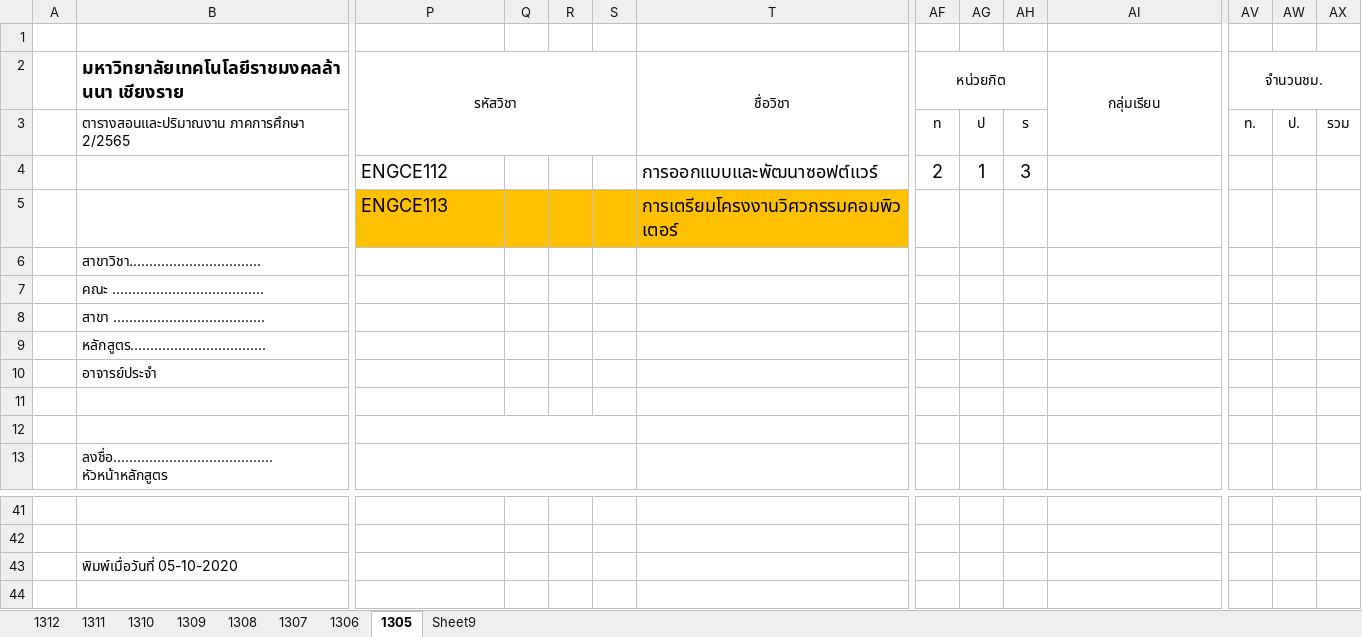
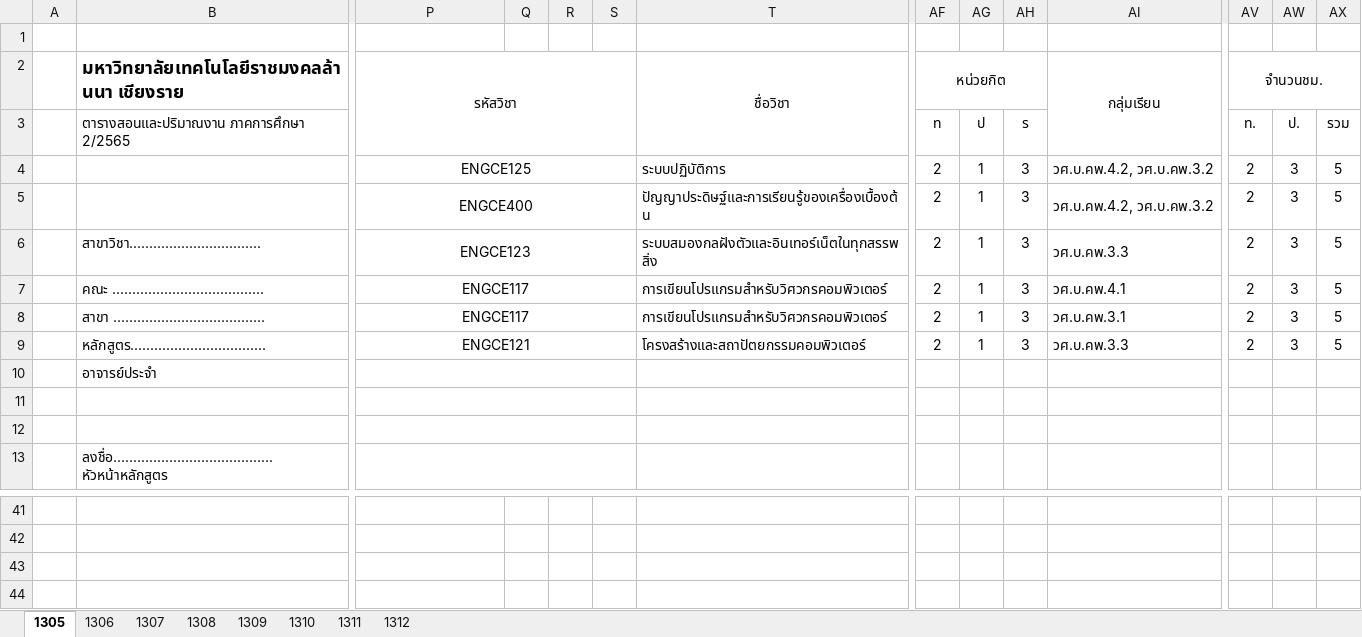
Before and after one commit to KungLobster69/WORK, an Excel workbook: RMUTL_WORK/Teaching work/2025/เทอม_02/ตารางห้อง_02_68.xlsx, sheet 1305, drawn as a sheet; only a part is shown, gaps mark what is left out; values as stored, in another font and other column widths than the file's, no borders; removed rows and columns are numbered as before the commit, all else as after; rows hold the shown columns only; the diff covers the shown part only; the diff names each change by its address in the sheet, - before the commit and + after, or states it on an @@ line.

```diff
--- a/RMUTL_WORK/Teaching work/2025/เทอม_02/ตารางห้อง_02_68.xlsx (sheet 1305)
+++ b/RMUTL_WORK/Teaching work/2025/เทอม_02/ตารางห้อง_02_68.xlsx (sheet 1305)
-sheet tab: Sheet9
@@ sheet tab order changed: 1305 | 1306 | 1307 | 1308 | 1309 | 1310 | 1311 | 1312 @@
-P4 (รหัสวิชา): ENGCE112
+P4 (รหัสวิชา): ENGCE125
@@ P4 text size: smaller, alignment: left → center @@
+P4:S4 merged
-T4 (ชื่อวิชา): การออกแบบและพัฒนาซอฟต์แวร์
+T4 (ชื่อวิชา): ระบบปฏิบัติการ
@@ T4 text size: smaller @@
+T4:AE4 merged
@@ AF4:AH4 text size: smaller @@
-AI4 (กลุ่มเรียน): (empty)
+AI4 (กลุ่มเรียน): วศ.บ.คพ.4.2, วศ.บ.คพ.3.2
-AV4 (จำนวนชม.): (empty)
+AV4 (จำนวนชม.): 2
-AW4: (empty)
+AW4: 3
-AX4: (empty)
+AX4: 5
-row 5:  |  | ENGCE113 |  |  |  | การเตรียมโครงงานวิศวกรรมคอมพิวเตอร์
-row 6:  | สาขาวิชา.................................
-row 7:  | คณะ ......................................
-row 8:  | สาขา ......................................
-row 9:  | หลักสูตร..................................
+row 5:  |  | ENGCE400 |  |  |  | ปัญญาประดิษฐ์และการเรียนรู้ของเครื่องเบื้องต้น | 2 | 1 | 3 | วศ.บ.คพ.4.2, วศ.บ.คพ.3.2 | 2 | 3 | 5
+row 6:  | สาขาวิชา................................. | ENGCE123 |  |  |  | ระบบสมองกลฝังตัวและอินเทอร์เน็ตในทุกสรรพสิ่ง | 2 | 1 | 3 | วศ.บ.คพ.3.3 | 2 | 3 | 5
+row 7:  | คณะ ...................................... | ENGCE117 |  |  |  | การเขียนโปรแกรมสำหรับวิศวกรคอมพิวเตอร์ | 2 | 1 | 3 | วศ.บ.คพ.4.1 | 2 | 3 | 5
+row 8:  | สาขา ...................................... | ENGCE117 |  |  |  | การเขียนโปรแกรมสำหรับวิศวกรคอมพิวเตอร์ | 2 | 1 | 3 | วศ.บ.คพ.3.1 | 2 | 3 | 5
+row 9:  | หลักสูตร.................................. | ENGCE121 |  |  |  | โครงสร้างและสถาปัตยกรรมคอมพิวเตอร์ | 2 | 1 | 3 | วศ.บ.คพ.3.3 | 2 | 3 | 5
+P10:S10 merged
+T10:AE10 merged
+P11:S11 merged
+T11:AE11 merged
-B43: พิมพ์เมื่อวันที่ 05-10-2020
+B43: (empty)
```
Also changed, not shown: 2 added rows, 2 removed rows, 9 edited cells, cell formats and merged cells elsewhere in this sheet, sheet 1306, sheet 1307, sheet 1309, sheet 1312, sheet 1308, sheet 1311, 1 more sheet.
